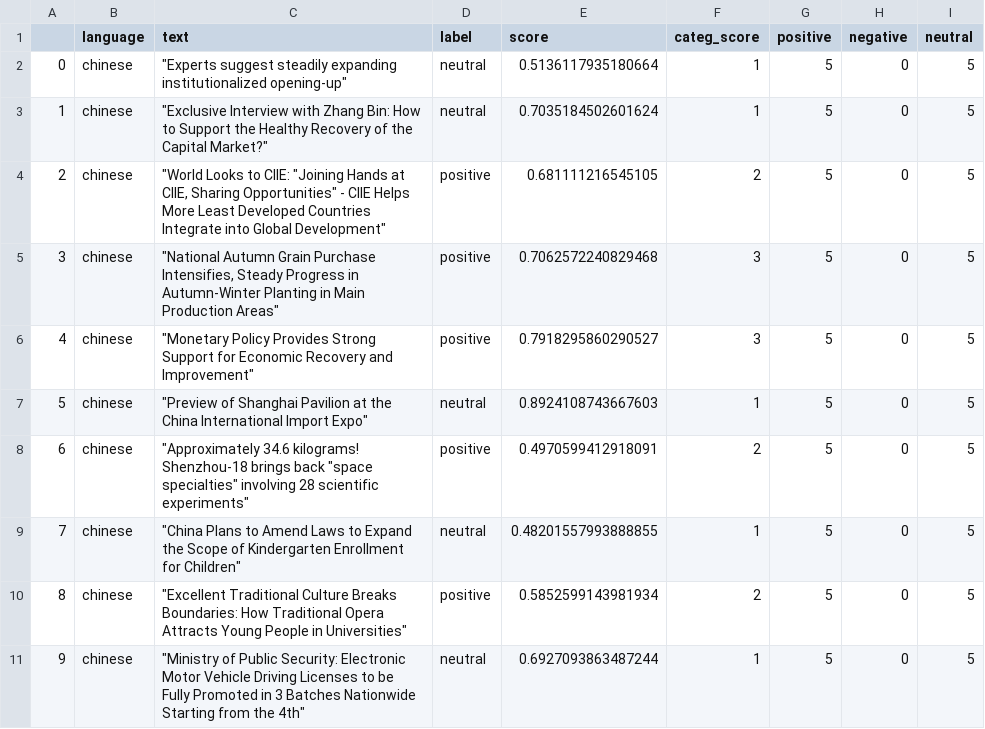
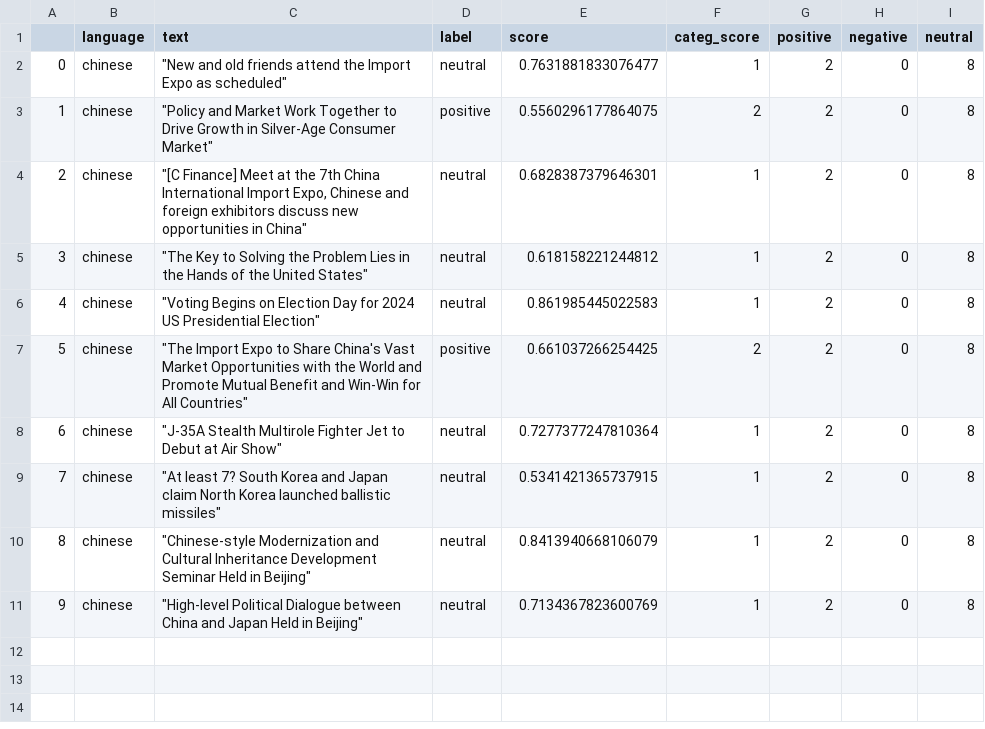
Before and after one commit to mfhan/translatenews, a CSV file: chinese.csv, drawn as a sheet.

```diff
--- a/chinese.csv
+++ b/chinese.csv
@@ -1,11 +1,11 @@
 ,language,text,label,score,categ_score,positive,negative,neutral
-0,chinese,"""Experts suggest steadily expanding institutionalized opening-up""",neutral,0.5136117935180664,1,5,0,5
-1,chinese,"""Exclusive Interview with Zhang Bin: How to Support the Healthy Recovery of the Capital Market?""",neutral,0.7035184502601624,1,5,0,5
-2,chinese,"""World Looks to CIIE: ""Joining Hands at CIIE, Sharing Opportunities"" - CIIE Helps More Least Developed Countries Integrate into Global Development""",positive,0.681111216545105,2,5,0,5
-3,chinese,"""National Autumn Grain Purchase Intensifies, Steady Progress in Autumn-Winter Planting in Main Production Areas""",positive,0.7062572240829468,3,5,0,5
-4,chinese,"""Monetary Policy Provides Strong Support for Economic Recovery and Improvement""",positive,0.7918295860290527,3,5,0,5
-5,chinese,"""Preview of Shanghai Pavilion at the China International Import Expo""",neutral,0.8924108743667603,1,5,0,5
-6,chinese,"""Approximately 34.6 kilograms! Shenzhou-18 brings back ""space specialties"" involving 28 scientific experiments""",positive,0.4970599412918091,2,5,0,5
-7,chinese,"""China Plans to Amend Laws to Expand the Scope of Kindergarten Enrollment for Children""",neutral,0.48201557993888855,1,5,0,5
-8,chinese,"""Excellent Traditional Culture Breaks Boundaries: How Traditional Opera Attracts Young People in Universities""",positive,0.5852599143981934,2,5,0,5
-9,chinese,"""Ministry of Public Security: Electronic Motor Vehicle Driving Licenses to be Fully Promoted in 3 Batches Nationwide Starting from the 4th""",neutral,0.6927093863487244,1,5,0,5
+0,chinese,"""New and old friends attend the Import Expo as scheduled""",neutral,0.7631881833076477,1,2,0,8
+1,chinese,"""Policy and Market Work Together to Drive Growth in Silver-Age Consumer Market""",positive,0.5560296177864075,2,2,0,8
+2,chinese,"""[C Finance] Meet at the 7th China International Import Expo, Chinese and foreign exhibitors discuss new opportunities in China""",neutral,0.6828387379646301,1,2,0,8
+3,chinese,"""The Key to Solving the Problem Lies in the Hands of the United States""",neutral,0.618158221244812,1,2,0,8
+4,chinese,"""Voting Begins on Election Day for 2024 US Presidential Election""",neutral,0.861985445022583,1,2,0,8
+5,chinese,"""The Import Expo to Share China's Vast Market Opportunities with the World and Promote Mutual Benefit and Win-Win for All Countries""",positive,0.661037266254425,2,2,0,8
+6,chinese,"""J-35A Stealth Multirole Fighter Jet to Debut at Air Show""",neutral,0.7277377247810364,1,2,0,8
+7,chinese,"""At least 7? South Korea and Japan claim North Korea launched ballistic missiles""",neutral,0.5341421365737915,1,2,0,8
+8,chinese,"""Chinese-style Modernization and Cultural Inheritance Development Seminar Held in Beijing""",neutral,0.8413940668106079,1,2,0,8
+9,chinese,"""High-level Political Dialogue between China and Japan Held in Beijing""",neutral,0.7134367823600769,1,2,0,8
```
